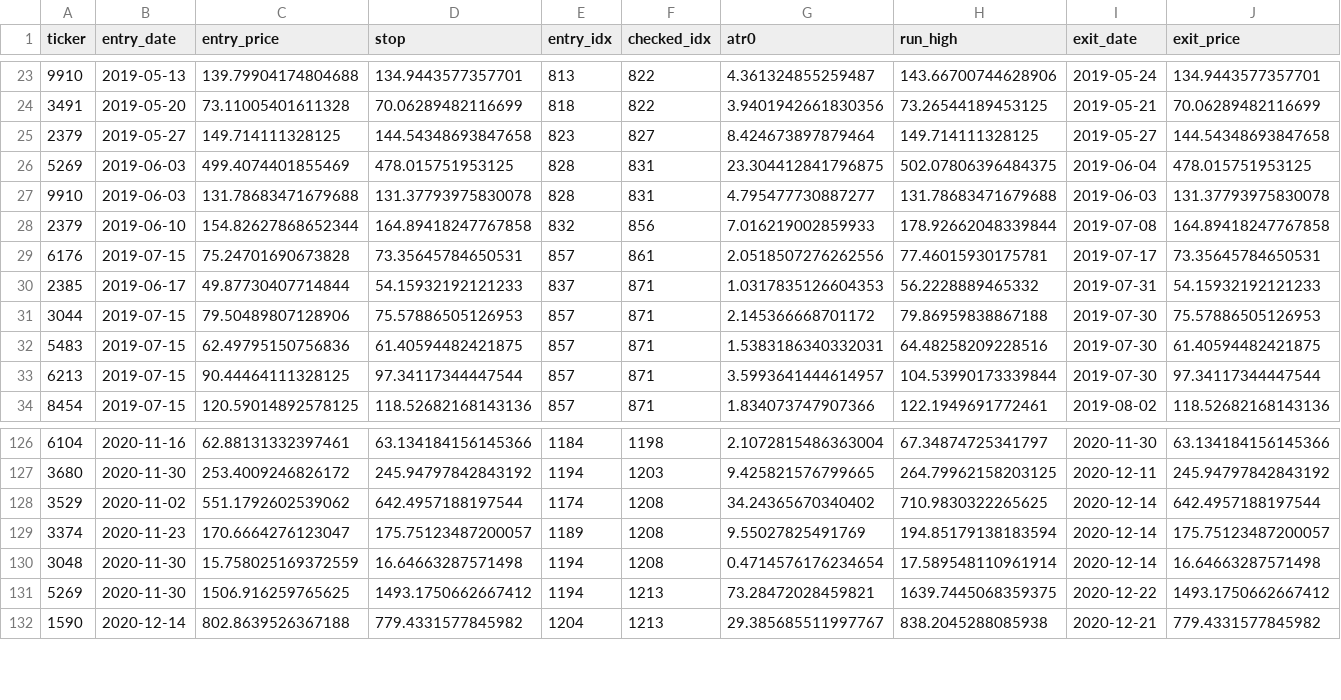
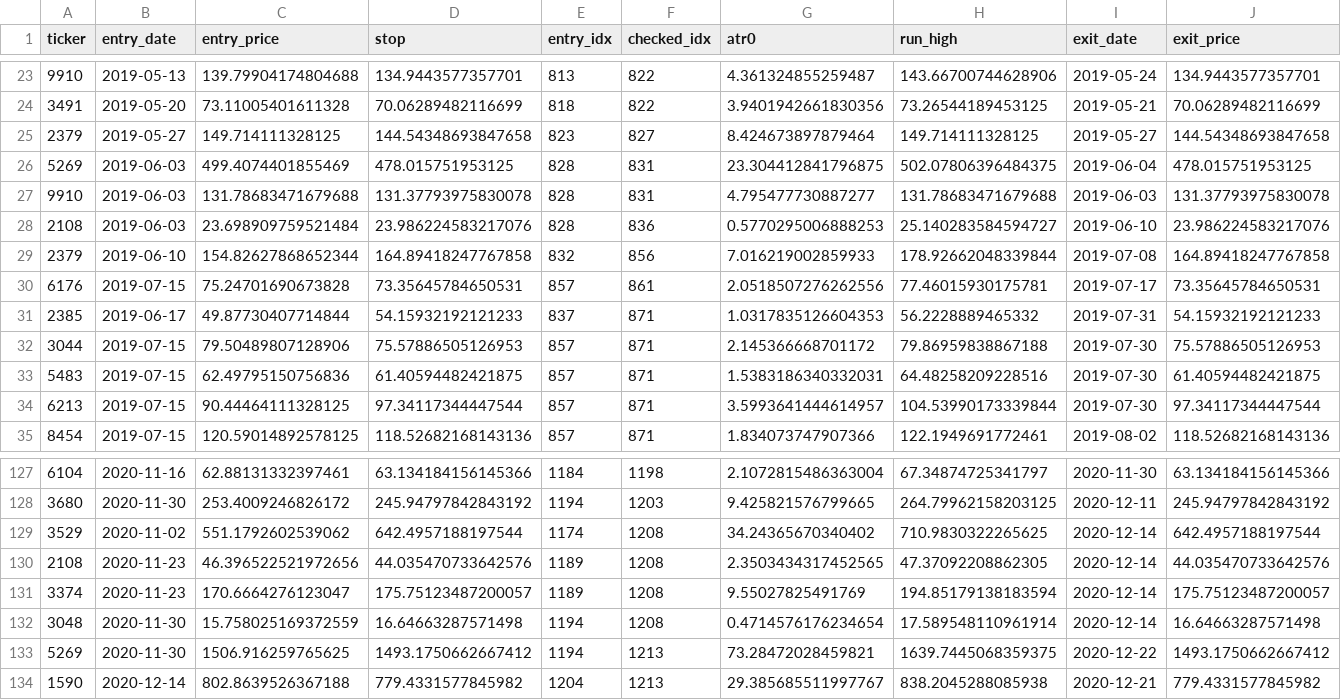
Before and after one commit to tongxiaooppo-boop/tw-hold, a CSV file: docs/reports/backtest_longswing_next_open_trailing.csv, drawn as a sheet; only a part is shown, gaps mark what is left out; rows hold the shown columns only; the diff names each change by its address in the sheet, - before the commit and + after, or states it on an @@ line.

```diff
--- a/docs/reports/backtest_longswing_next_open_trailing.csv
+++ b/docs/reports/backtest_longswing_next_open_trailing.csv
+row 28: 2108 | 2019-06-03 | 23.698909759521484 | 23.986224583217076 | 828 | 836 | 0.5770295006888253 | 25.140283584594727 | 2019-06-10 | 23.986224583217076
+row 130: 2108 | 2020-11-23 | 46.396522521972656 | 44.035470733642576 | 1189 | 1208 | 2.3503434317452565 | 47.37092208862305 | 2020-12-14 | 44.035470733642576
```
Also changed, not shown: docs/reports/backtest_longswing_limit_at_close.csv, docs/reports/backtest_longswing_next_open.csv, 9 other files.
